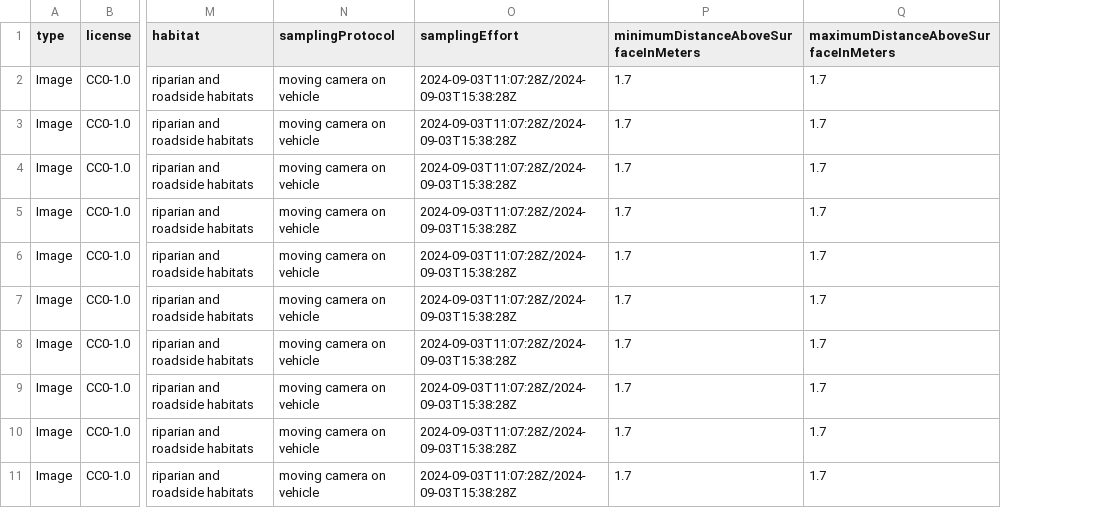
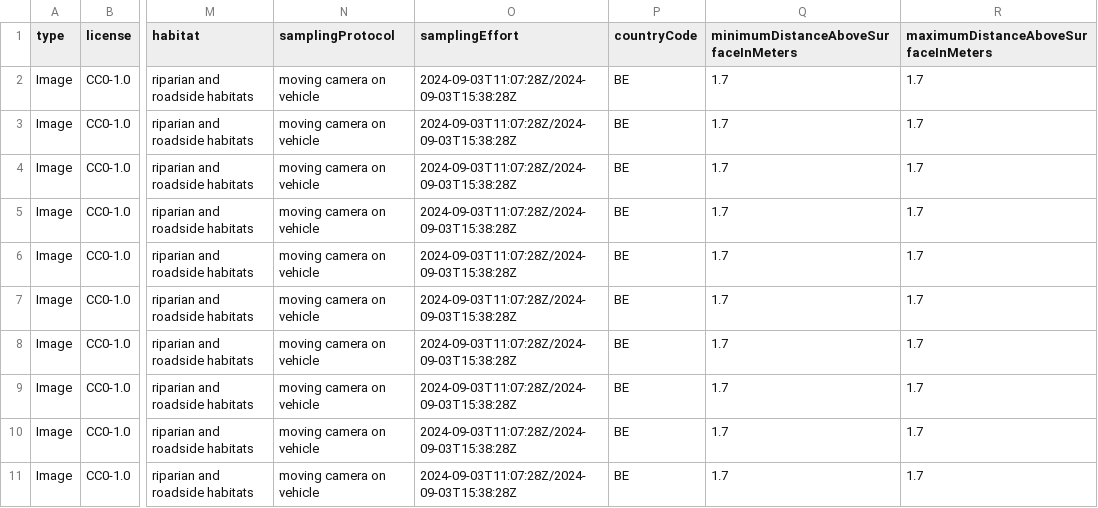
Before and after one commit to inbo/ias-pilot, a CSV file: data/processed/BE/occurrence.csv, drawn as a sheet; only a part is shown, gaps mark what is left out; the diff names each change by its address in the sheet, - before the commit and + after, or states it on an @@ line.

Commit message:
add countryCode

```diff
--- a/data/processed/BE/occurrence.csv
+++ b/data/processed/BE/occurrence.csv
+column P (countryCode), rows 2-11: all BE
```
Also changed, not shown: 1 other file.
